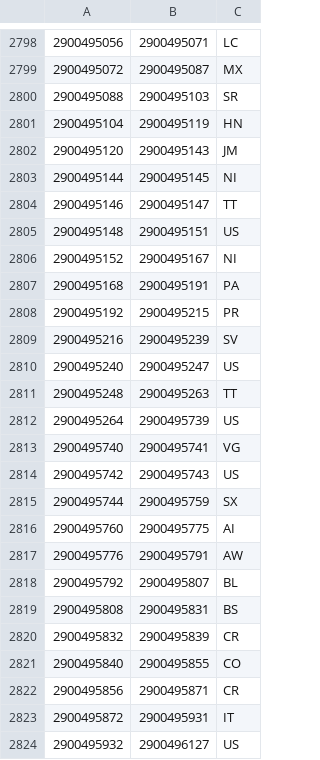
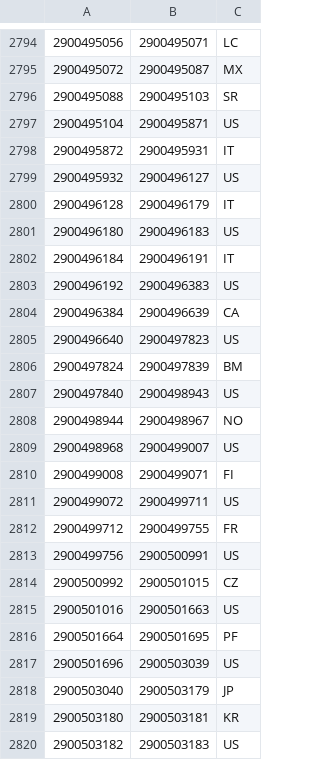
Before and after one commit to ABubu23/ada-ip-country, a CSV file: data/ipv4/172.csv, drawn as a sheet; only a part is shown, gaps mark what is left out; the shorter side is filled out with more unchanged rows; the diff covers the shown part only.

```diff
--- a/data/ipv4/172.csv
+++ b/data/ipv4/172.csv
@@ -2800,24 +2796,3 @@
 2900495088,2900495103,SR
-2900495104,2900495119,HN
-2900495120,2900495143,JM
-2900495144,2900495145,NI
-2900495146,2900495147,TT
-2900495148,2900495151,US
-2900495152,2900495167,NI
-2900495168,2900495191,PA
-2900495192,2900495215,PR
-2900495216,2900495239,SV
-2900495240,2900495247,US
-2900495248,2900495263,TT
-2900495264,2900495739,US
-2900495740,2900495741,VG
-2900495742,2900495743,US
-2900495744,2900495759,SX
-2900495760,2900495775,AI
-2900495776,2900495791,AW
-2900495792,2900495807,BL
-2900495808,2900495831,BS
-2900495832,2900495839,CR
-2900495840,2900495855,CO
-2900495856,2900495871,CR
+2900495104,2900495871,US
 2900495872,2900495931,IT
```
Also changed, not shown: 13 removed rows and 2 edited cells elsewhere in this file, data/ipv4/149.csv, data/ipv4/154.csv, 57 other files.
